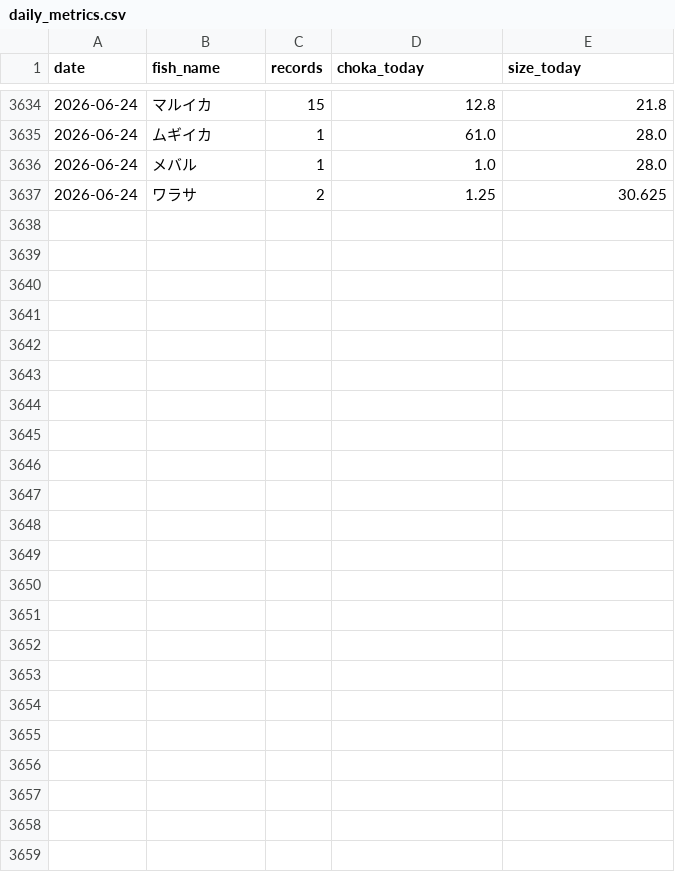
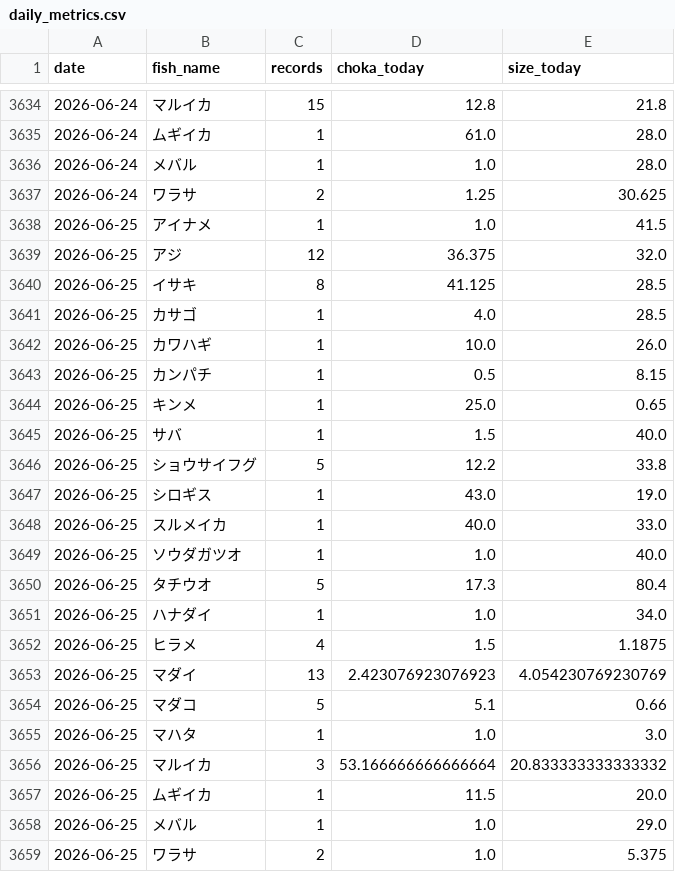
Before and after one commit to haradatakahiro/funaduri-tatiuo-auto, a CSV file: history/daily_metrics.csv, drawn as a sheet; only a part is shown, gaps mark what is left out; the diff covers the shown part only.

```diff
--- a/history/daily_metrics.csv
+++ b/history/daily_metrics.csv
@@ -3637 +3637,23 @@ date,fish_name,records,choka_today,size_today
 2026-06-24,ワラサ,2,1.25,30.625
+2026-06-25,アイナメ,1,1.0,41.5
+2026-06-25,アジ,12,36.375,32.0
+2026-06-25,イサキ,8,41.125,28.5
+2026-06-25,カサゴ,1,4.0,28.5
+2026-06-25,カワハギ,1,10.0,26.0
+2026-06-25,カンパチ,1,0.5,8.15
+2026-06-25,キンメ,1,25.0,0.65
+2026-06-25,サバ,1,1.5,40.0
+2026-06-25,ショウサイフグ,5,12.2,33.8
+2026-06-25,シロギス,1,43.0,19.0
+2026-06-25,スルメイカ,1,40.0,33.0
+2026-06-25,ソウダガツオ,1,1.0,40.0
+2026-06-25,タチウオ,5,17.3,80.4
+2026-06-25,ハナダイ,1,1.0,34.0
+2026-06-25,ヒラメ,4,1.5,1.1875
+2026-06-25,マダイ,13,2.423076923076923,4.054230769230769
+2026-06-25,マダコ,5,5.1,0.66
+2026-06-25,マハタ,1,1.0,3.0
+2026-06-25,マルイカ,3,53.166666666666664,20.833333333333332
+2026-06-25,ムギイカ,1,11.5,20.0
+2026-06-25,メバル,1,1.0,29.0
+2026-06-25,ワラサ,2,1.0,5.375
```
Also changed, not shown: 2 edited cells elsewhere in this file, 1 other file.
